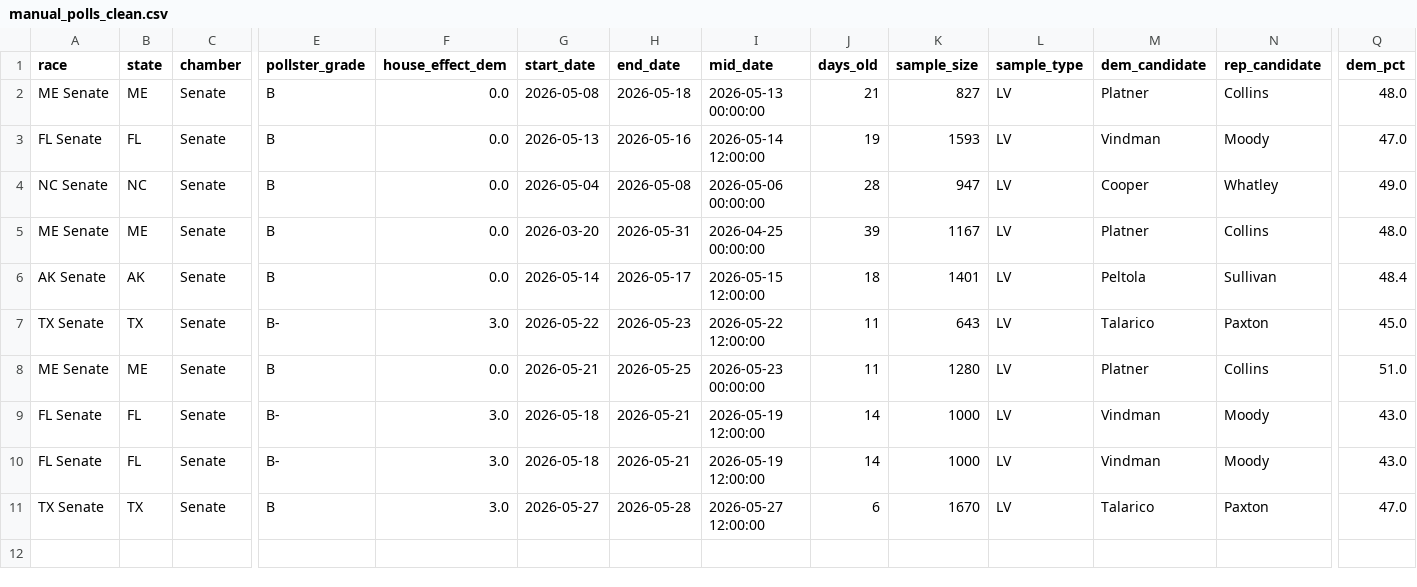
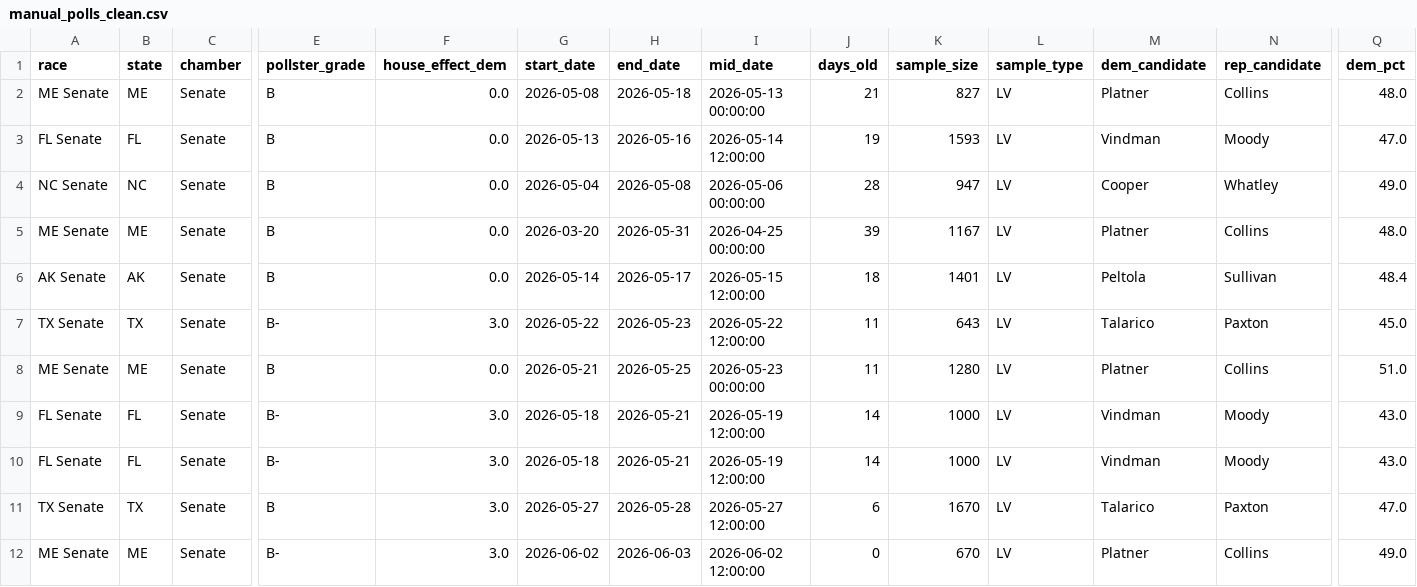
Before and after one commit to benyelin/2026-senate-model, a CSV file: outputs/manual_polls_clean.csv, drawn as a sheet; only a part is shown, gaps mark what is left out; rows hold the shown columns only; the diff names each change by its address in the sheet, - before the commit and + after, or states it on an @@ line.

Commit message:
Update model inputs and dashboard outputs

```diff
--- a/outputs/manual_polls_clean.csv
+++ b/outputs/manual_polls_clean.csv
+row 12: ME Senate | ME | Senate | B- | 3.0 | 2026-06-02 | 2026-06-03 | 2026-06-02 12:00:00 | 0 | 670 | LV | Platner | Collins | 49.0
```
Also changed, not shown: inputs/polling_averages_generated.csv, inputs/race_inputs.csv, 9 other files.
